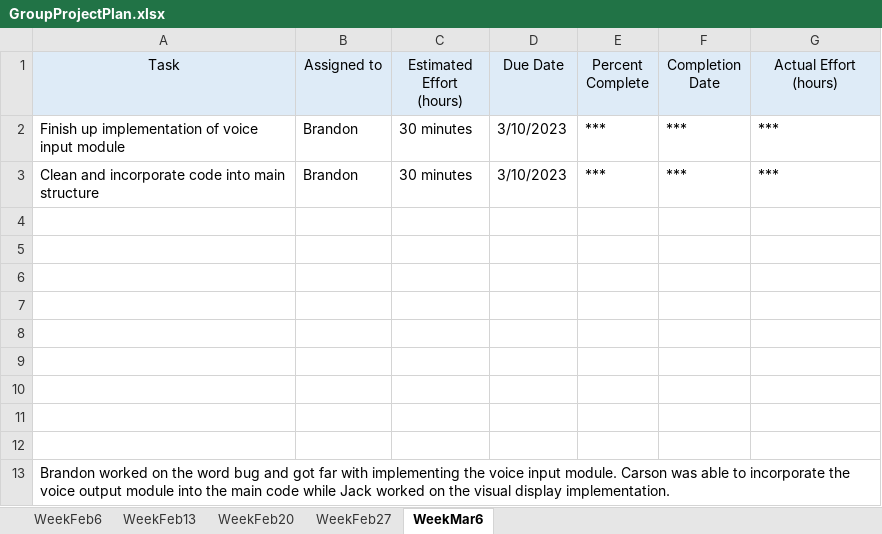
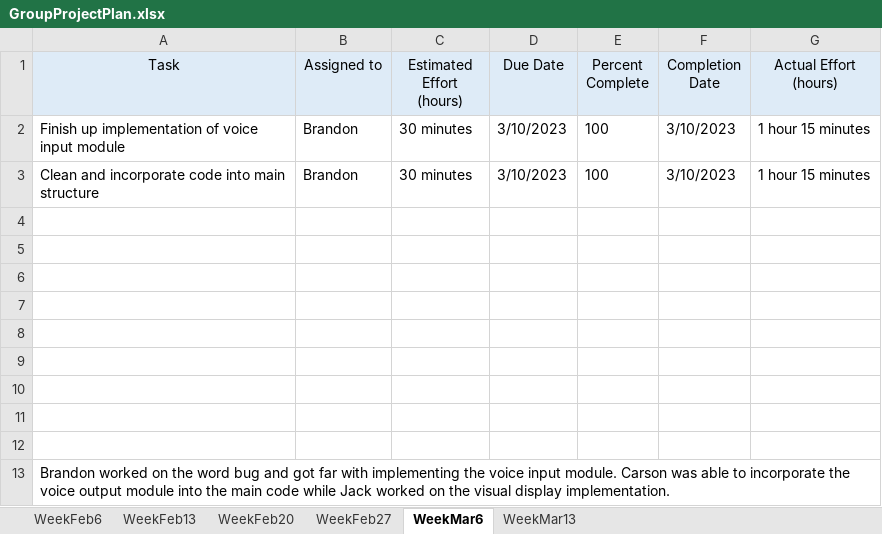
Before and after one commit to BrandonHuyck/CPSC-341-01-S23-Twister, an Excel workbook: documentation/GroupProjectPlan.xlsx, sheet WeekMar6, drawn as a sheet; values as stored, in another font and other column widths than the file's, no borders; the diff names each change by its address in the sheet, - before the commit and + after, or states it on an @@ line.

```diff
--- a/documentation/GroupProjectPlan.xlsx (sheet WeekMar6)
+++ b/documentation/GroupProjectPlan.xlsx (sheet WeekMar6)
+sheet tab: WeekMar13
-E2:E3 (Percent Complete): ***
+E2:E3 (Percent Complete): 100
-F2:F3 (Completion Date): ***
+F2:F3 (Completion Date): 3/10/2023
-G2:G3 (Actual Effort (hours)): ***
+G2:G3 (Actual Effort (hours)): 1 hour 15 minutes
```
Also changed, not shown: 1 other file.
